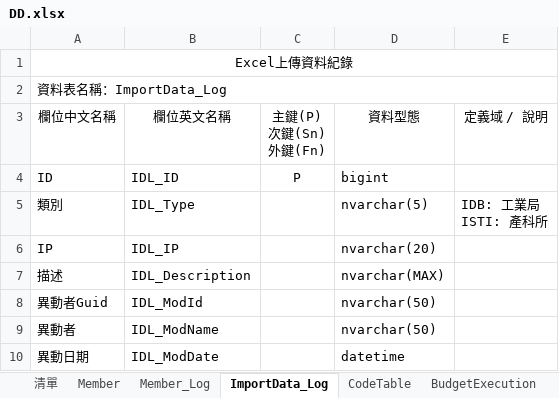
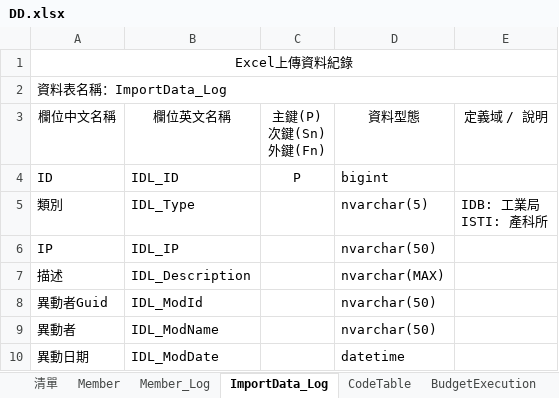
Before and after one commit to Tzu-Chuan/CityNavigation, an Excel workbook: ISTI_CityNavigation/Docs/DD.xlsx, sheet ImportData_Log, drawn as a sheet; values as stored, in another font and other column widths than the file's, no borders; the diff names each change by its address in the sheet, - before the commit and + after, or states it on an @@ line.

```diff
--- a/ISTI_CityNavigation/Docs/DD.xlsx (sheet ImportData_Log)
+++ b/ISTI_CityNavigation/Docs/DD.xlsx (sheet ImportData_Log)
-D6: nvarchar(20)
+D6: nvarchar(50)
```
Also changed, not shown: sheet Member_Log, 9 other files.
